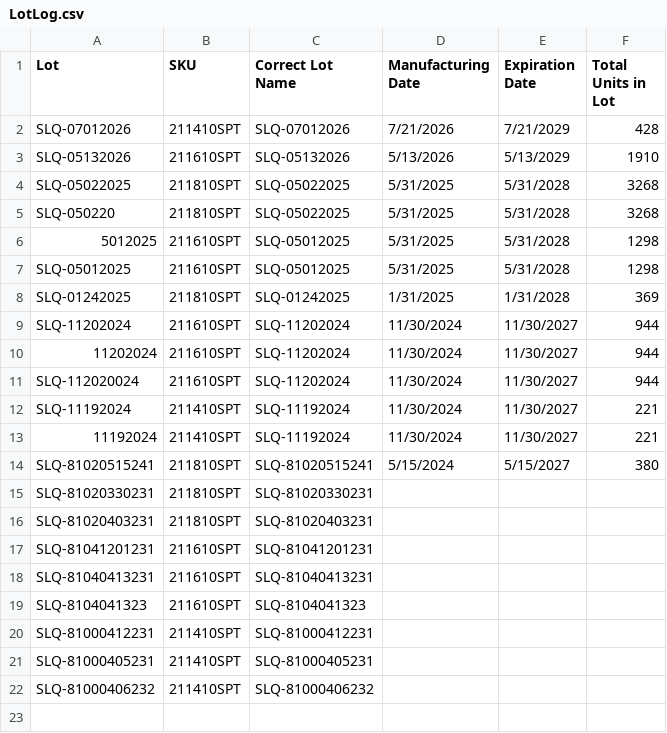
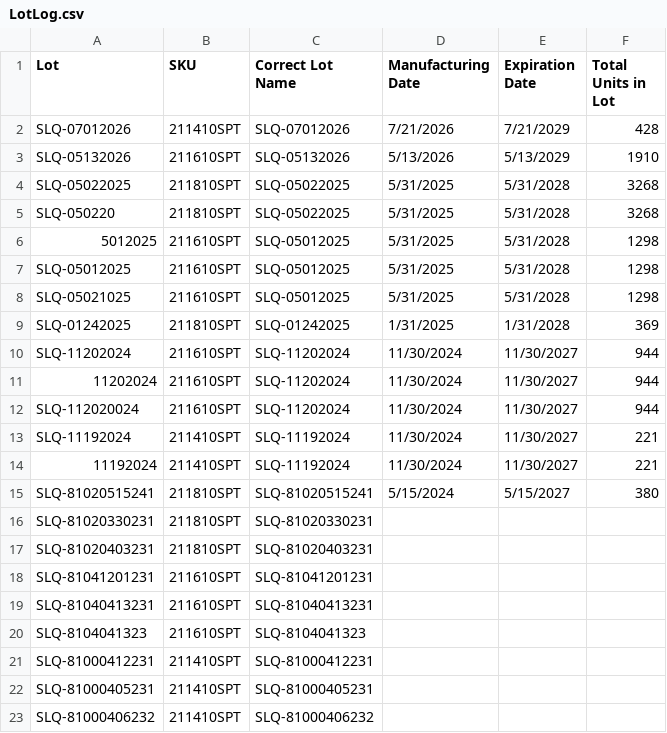
Before and after one commit to Ethan-Rao/SilqeQMS, a CSV file: app/eqms/data/LotLog.csv, drawn as a sheet; the diff names each change by its address in the sheet, - before the commit and + after, or states it on an @@ line.

```diff
--- a/app/eqms/data/LotLog.csv
+++ b/app/eqms/data/LotLog.csv
+row 8: SLQ-05021025 | 211610SPT | SLQ-05012025 | 5/31/2025 | 5/31/2028 | 1298
```
Also changed, not shown: 6 other files.
